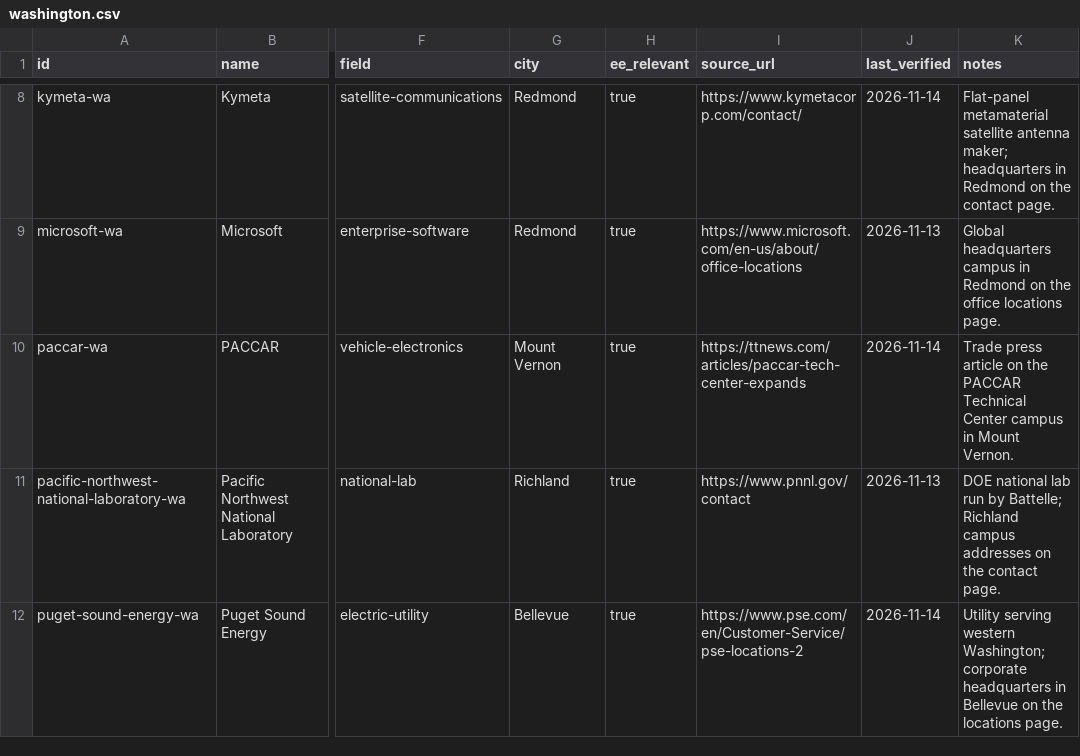
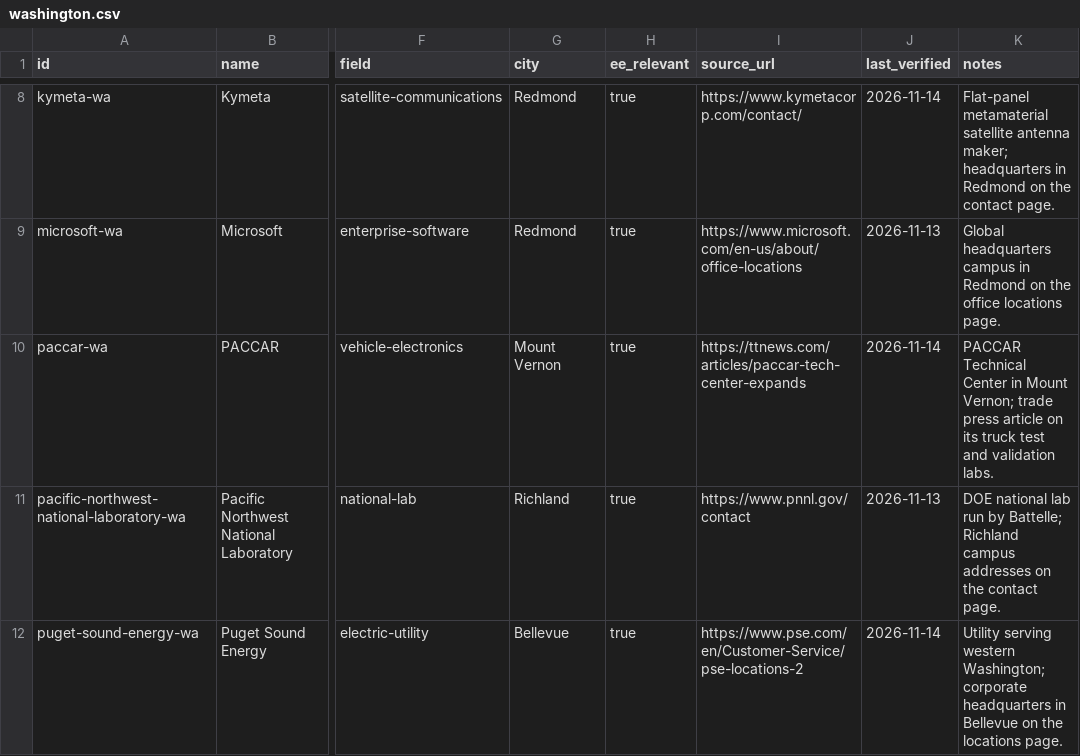
Before and after one commit to edwardasilva/company-lists, a CSV file: data/us/wa/washington.csv, drawn as a sheet; only a part is shown, gaps mark what is left out; the diff names each change by its address in the sheet, - before the commit and + after, or states it on an @@ line.

```diff
--- a/data/us/wa/washington.csv
+++ b/data/us/wa/washington.csv
-K10 (notes): Trade press article on the PACCAR Technical Center campus in Mount Vernon.
+K10 (notes): PACCAR Technical Center in Mount Vernon; trade press article on its truck test and validation labs.
```
Also changed, not shown: data/us/ct/connecticut.csv, data/us/ma/massachusetts.csv.
